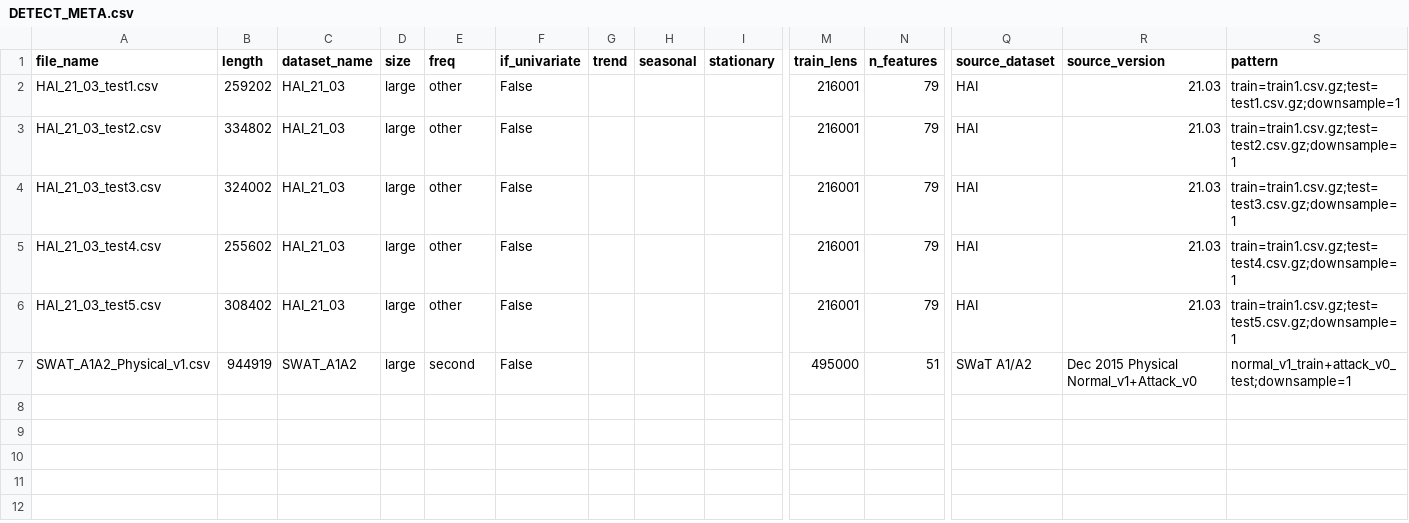
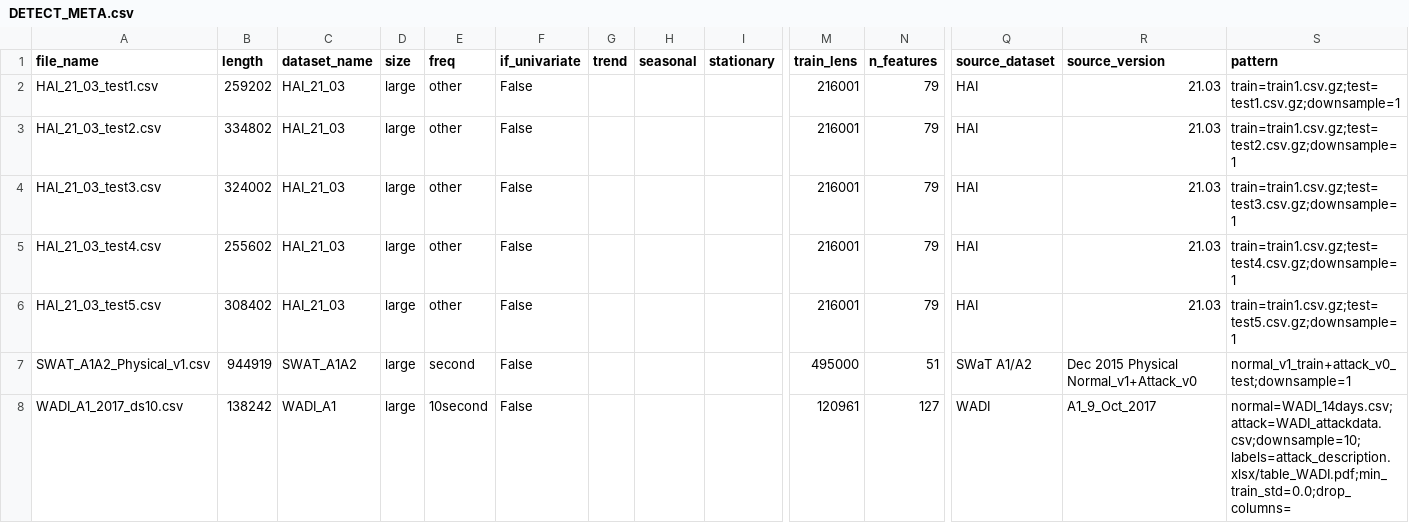
Before and after one commit to sunyujie0730-bot/lagraph, a CSV file: dataset/anomaly_detect/DETECT_META.csv, drawn as a sheet; only a part is shown, gaps mark what is left out; rows hold the shown columns only; the diff names each change by its address in the sheet, - before the commit and + after, or states it on an @@ line.

```diff
--- a/dataset/anomaly_detect/DETECT_META.csv
+++ b/dataset/anomaly_detect/DETECT_META.csv
+row 8: WADI_A1_2017_ds10.csv | 138242 | WADI_A1 | large | 10second | False |  |  |  | 120961 | 127 | WADI | A1_9_Oct_2017 | normal=WADI_14days.csv;attack=WADI_attackdata.csv;downsample=10;labels=attack_description.xlsx/table_WADI.pdf;min_train_std=0.0;drop_columns=
```
Also changed, not shown: dataset/anomaly_detect/label_sources/wadi_attack_targets_template.csv, dataset/anomaly_detect/label_sources/wadi_tag_stage_map.csv, 3 other files.
